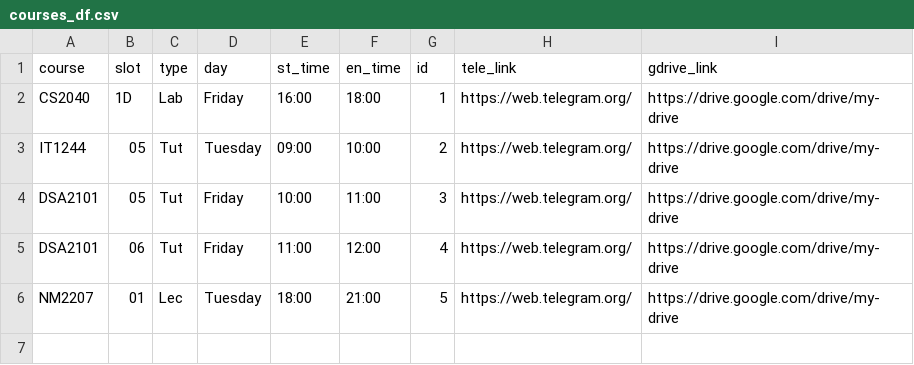
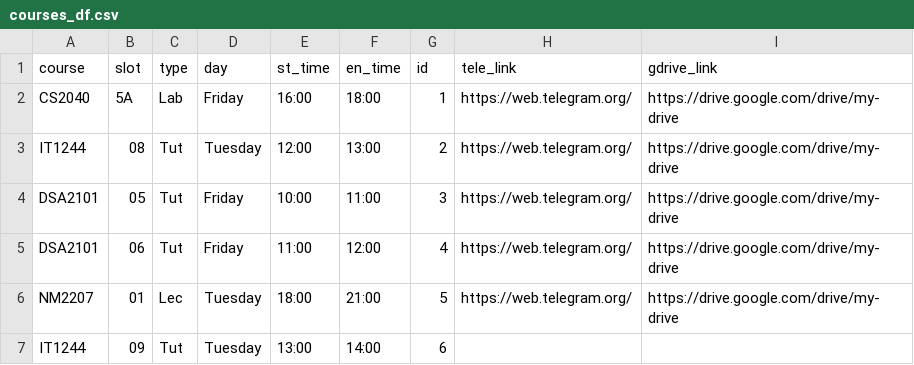
Before and after one commit to namanlab/TA-Course-Management-Shiny-HNR, a CSV file: data/courses_df.csv, drawn as a sheet.

```diff
--- a/data/courses_df.csv
+++ b/data/courses_df.csv
@@ -1,4 +1,4 @@
 "course","slot","type","day","st_time","en_time","id","tele_link","gdrive_link"
-"CS2040","1D","Lab","Friday","16:00","18:00",1,"https://web.telegram.org/","https://drive.google.com/drive/my-drive"
-"IT1244","05","Tut","Tuesday","09:00","10:00",2,"https://web.telegram.org/","https://drive.google.com/drive/my-drive"
+"CS2040","5A","Lab","Friday","16:00","18:00",1,"https://web.telegram.org/","https://drive.google.com/drive/my-drive"
+"IT1244","08","Tut","Tuesday","12:00","13:00",2,"https://web.telegram.org/","https://drive.google.com/drive/my-drive"
 "DSA2101","05","Tut","Friday","10:00","11:00",3,"https://web.telegram.org/","https://drive.google.com/drive/my-drive"
@@ -6 +6,2 @@
 "NM2207","01","Lec","Tuesday","18:00","21:00",5,"https://web.telegram.org/","https://drive.google.com/drive/my-drive"
+"IT1244","09","Tut","Tuesday","13:00","14:00",6,"",""
```
Also changed, not shown: data/claims_df.csv, data/todo_df.csv, 4 other files.
